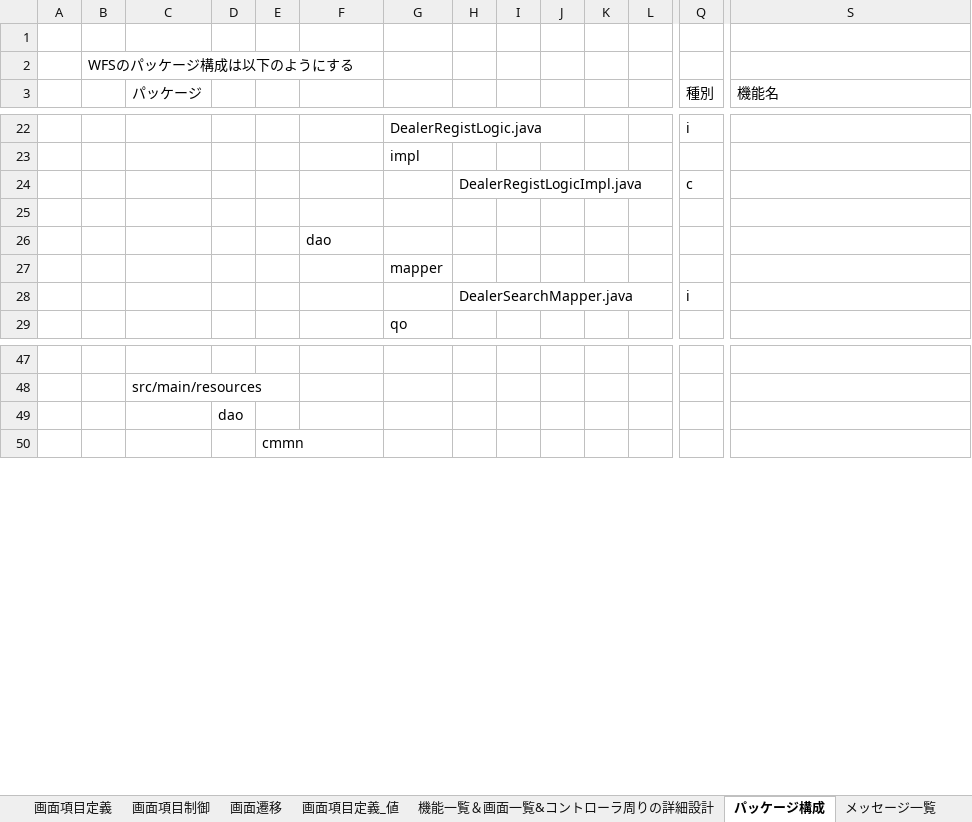
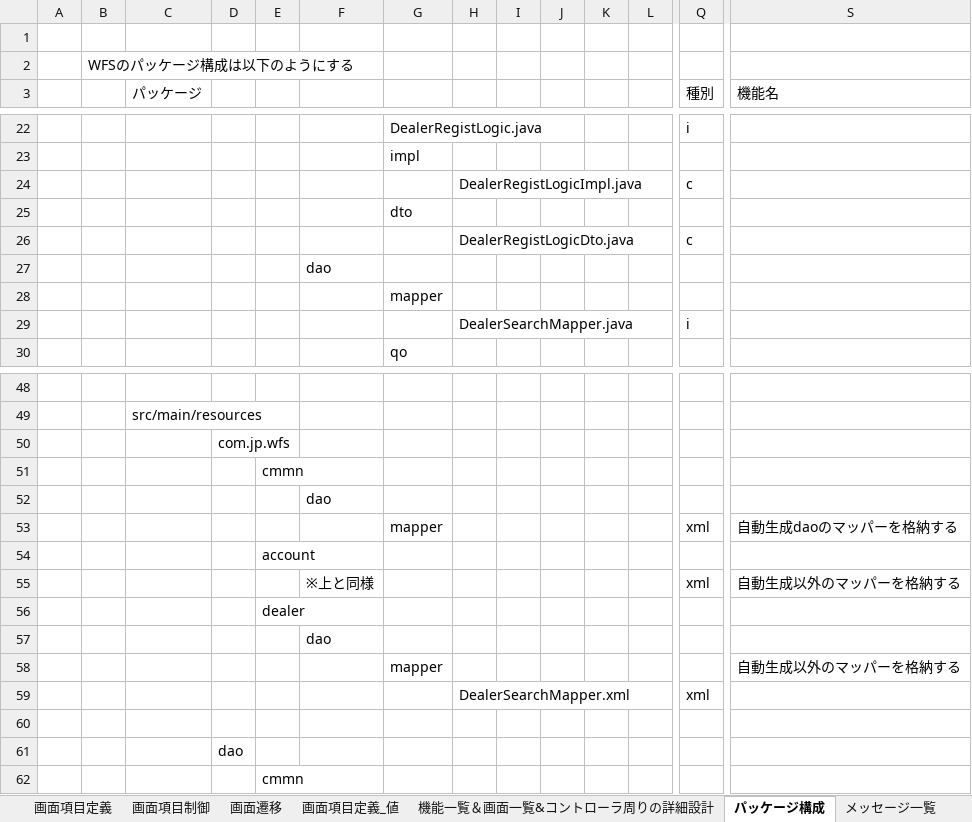
Before and after one commit to gitRock2016/WFS_Design, an Excel workbook: 01.設計/WFS_設計.xlsx, sheet パッケージ構成, drawn as a sheet; only a part is shown, gaps mark what is left out; values as stored, in another font and other column widths than the file's, no cell formats; charts and pictures not drawn; rows hold the shown columns only; the diff names each change by its address in the sheet, - before the commit and + after, or states it on an @@ line.

```diff
--- a/01.設計/WFS_設計.xlsx (sheet パッケージ構成)
+++ b/01.設計/WFS_設計.xlsx (sheet パッケージ構成)
-G25: (empty)
+G25: dto
+row 26:  |  |  |  |  |  |  | DealerRegistLogicDto.java |  |  |  |  | c
+row 50:  |  |  | com.jp.wfs
+row 51:  |  |  |  | cmmn
+row 52:  |  |  |  |  | dao
+row 53:  |  |  |  |  |  | mapper |  |  |  |  |  | xml | 自動生成daoのマッパーを格納する
+row 54:  |  |  |  | account
+row 55:  |  |  |  |  | ※上と同様 |  |  |  |  |  |  | xml | 自動生成以外のマッパーを格納する
+row 56:  |  |  |  | dealer
+row 57:  |  |  |  |  | dao
+row 58:  |  |  |  |  |  | mapper |  |  |  |  |  |  | 自動生成以外のマッパーを格納する
+row 59:  |  |  |  |  |  |  | DealerSearchMapper.xml |  |  |  |  | xml
+row 60: (empty)
```
Also changed, not shown: other sheet tabs, cell formats, charts or pictures, 1 other file.
